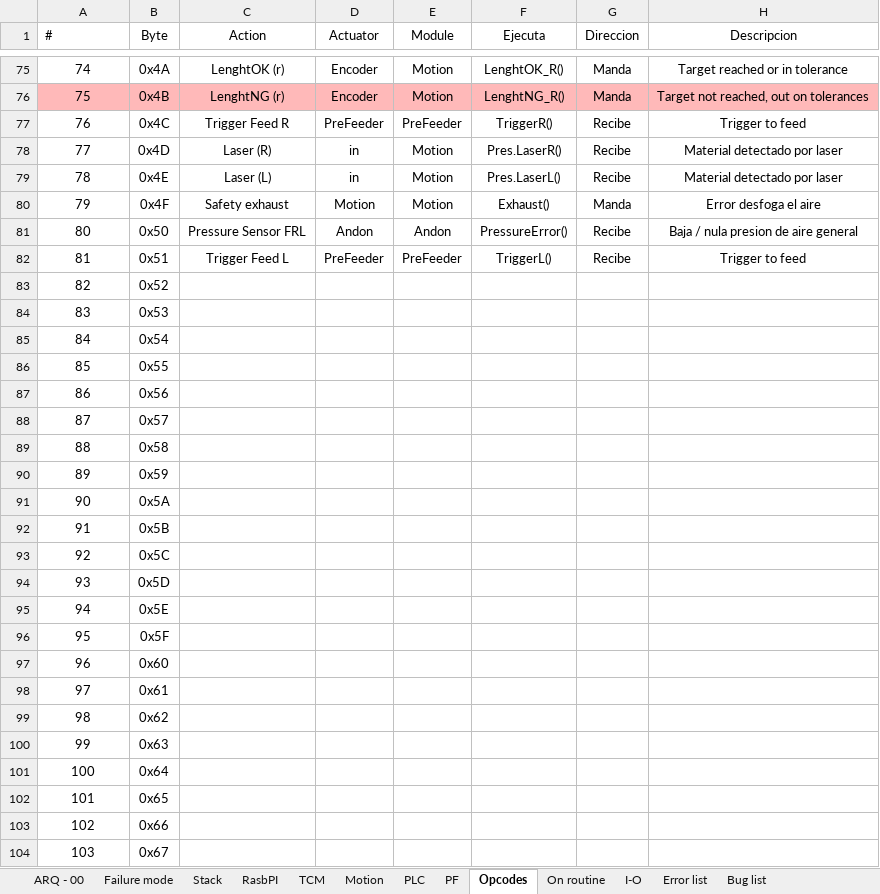
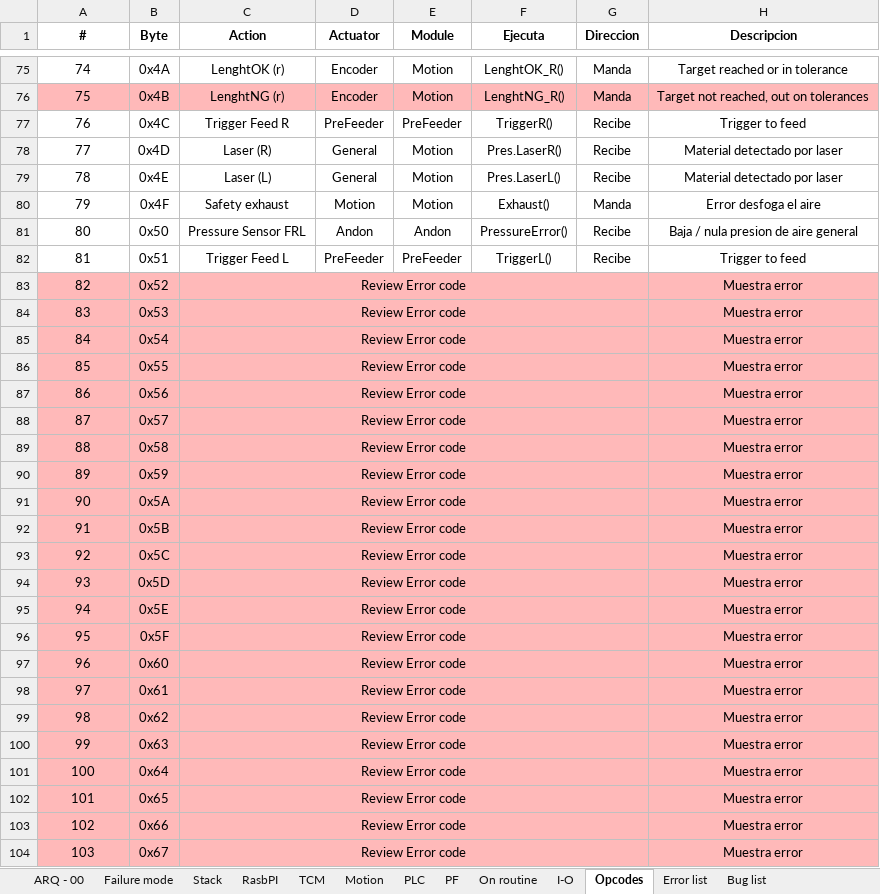
Before and after one commit to Cavazos32/TCM, an Excel workbook: Doc/TCM - D.xlsx, sheet Opcodes, drawn as a sheet; only a part is shown, gaps mark what is left out; values as stored, in another font and other column widths than the file's, no borders; the diff covers the shown part only; the diff names each change by its address in the sheet, - before the commit and + after, or states it on an @@ line.

Commit message:
Enhance Andon state management and error handling. Introduced error classification and detailed error reporting for machine states. Updated HMI to handle new error policies and improved frontend build process. Removed outdated documentation files related to GPIO and opcodes.

```diff
--- a/Doc/TCM - D.xlsx (sheet Opcodes)
+++ b/Doc/TCM - D.xlsx (sheet Opcodes)
@@ sheet tab order changed: ARQ - 00 | Failure mode | Stack | RasbPI | TCM | Motion | PLC | PF | On routine | I-O | Opcodes | Error list | Bug list @@
-A1:H1 bold: off
+A1:H1 bold: on
-A1 alignment: left
+A1 alignment: center
-D78:D79 (Actuator): in
+D78:D79 (Actuator): General
-A83:H104 fill: none
+A83:H104 fill: #FFB9B9
-C83:C104 (Action): (empty)
+C83:C104 (Action): Review Error code
+C83:G83 merged
-H83:H104 (Descripcion): (empty)
+H83:H104 (Descripcion): Muestra error
+C84:G84 merged
+C85:G85 merged
+C86:G86 merged
+C87:G87 merged
+C88:G88 merged
+C89:G89 merged
+C90:G90 merged
+C91:G91 merged
+C92:G92 merged
+C93:G93 merged
+C94:G94 merged
+C95:G95 merged
+C96:G96 merged
+C97:G97 merged
+C98:G98 merged
+C99:G99 merged
+C100:G100 merged
+C101:G101 merged
+C102:G102 merged
+C103:G103 merged
+C104:G104 merged
```
Also changed, not shown: 20 added rows, 4 edited cells, cell formats and merged cells elsewhere in this sheet, sheet Error list, sheet Bug list, sheet I-O, 54 other files.
